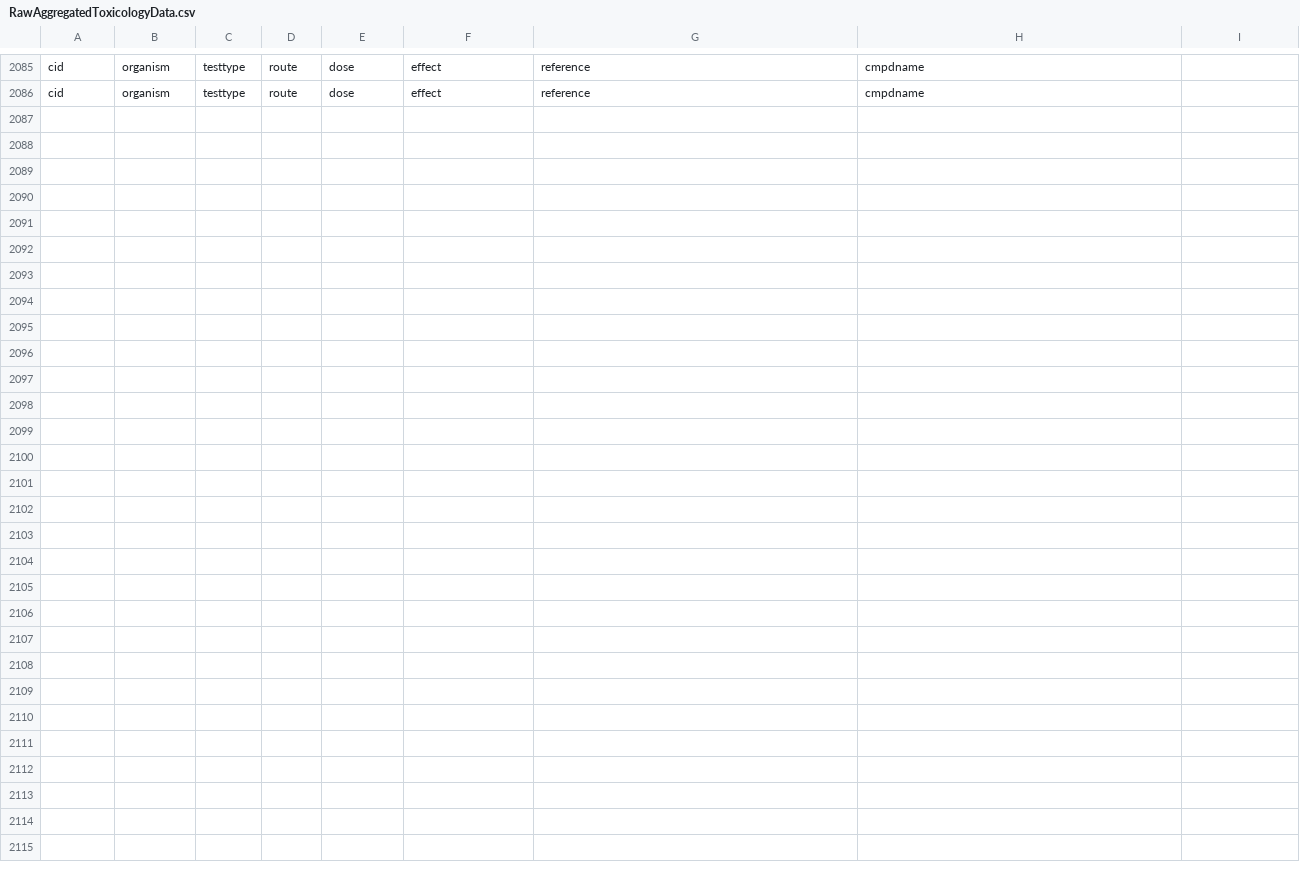
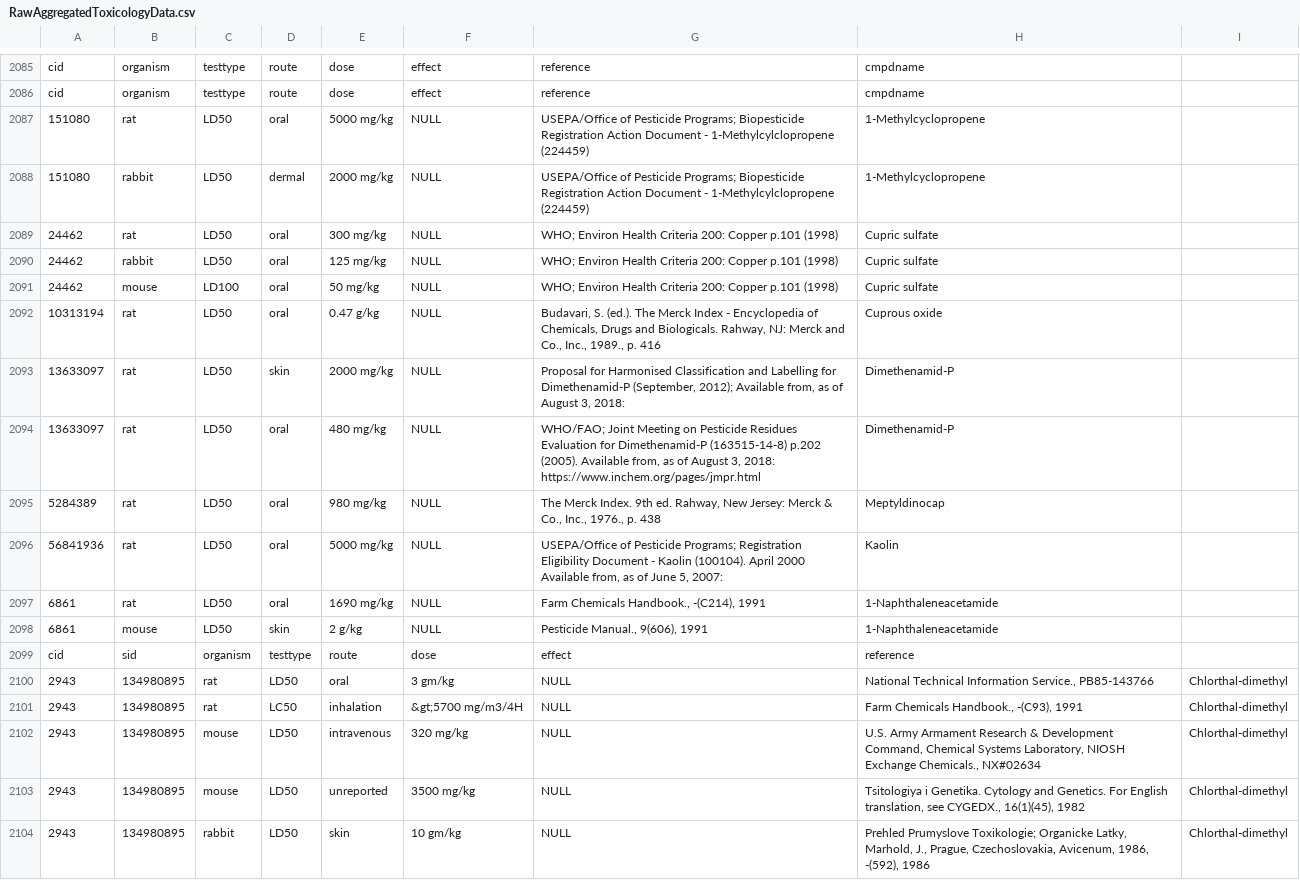
Before and after one commit to codingonapotato/ToxicologyProject, a CSV file: ToxicologyProject/data/RawAggregatedToxicologyData.csv, drawn as a sheet; only a part is shown, gaps mark what is left out; the diff names each change by its address in the sheet, - before the commit and + after, or states it on an @@ line.

Commit message:
Manually added some missing LD50 acute toxicology for most missing compounds

```diff
--- a/ToxicologyProject/data/RawAggregatedToxicologyData.csv
+++ b/ToxicologyProject/data/RawAggregatedToxicologyData.csv
-row 2087: (empty)
+row 2087: 151080 | rat | LD50 | oral | 5000 mg/kg | NULL | USEPA/Office of Pesticide Programs; Biopesticide Registration Action Document - 1-Methylcylclopropene (224459) | 1-Methylcyclopropene
+row 2088: 151080 | rabbit | LD50 | dermal | 2000 mg/kg | NULL | USEPA/Office of Pesticide Programs; Biopesticide Registration Action Document - 1-Methylcylclopropene (224459) | 1-Methylcyclopropene
+row 2089: 24462 | rat | LD50 | oral | 300 mg/kg | NULL | WHO; Environ Health Criteria 200: Copper p.101 (1998) | Cupric sulfate
+row 2090: 24462 | rabbit | LD50 | oral | 125 mg/kg | NULL | WHO; Environ Health Criteria 200: Copper p.101 (1998) | Cupric sulfate
+row 2091: 24462 | mouse | LD100 | oral | 50 mg/kg | NULL | WHO; Environ Health Criteria 200: Copper p.101 (1998) | Cupric sulfate
+row 2092: 10313194 | rat | LD50 | oral | 0.47 g/kg | NULL | Budavari, S. (ed.). The Merck Index - Encyclopedia of Chemicals, Drugs and Biologicals. Rahway, NJ: Merck and Co., Inc., 1989., p. 416 | Cuprous oxide
+row 2093: 13633097 | rat | LD50 | skin | 2000 mg/kg | NULL | Proposal for Harmonised Classification and Labelling for Dimethenamid-P (September, 2012); Available from, as of August 3, 2018: | Dimethenamid-P
+row 2094: 13633097 | rat | LD50 | oral | 480 mg/kg | NULL | WHO/FAO; Joint Meeting on Pesticide Residues Evaluation for Dimethenamid-P (163515-14-8) p.202 (2005). Available from, as of August 3, 2018: https://www.inchem.org/pages/jmpr.html | Dimethenamid-P
+row 2095: 5284389 | rat | LD50 | oral | 980 mg/kg | NULL | The Merck Index. 9th ed. Rahway, New Jersey: Merck & Co., Inc., 1976., p. 438 | Meptyldinocap
+row 2096: 56841936 | rat | LD50 | oral | 5000 mg/kg | NULL | USEPA/Office of Pesticide Programs; Registration Eligibility Document - Kaolin (100104). April 2000 Available from, as of June 5, 2007: | Kaolin
+row 2097: 6861 | rat | LD50 | oral | 1690 mg/kg | NULL | Farm Chemicals Handbook., -(C214), 1991 | 1-Naphthaleneacetamide
+row 2098: 6861 | mouse | LD50 | skin | 2 g/kg | NULL | Pesticide Manual., 9(606), 1991 | 1-Naphthaleneacetamide
+row 2099: cid | sid | organism | testtype | route | dose | effect | reference
+row 2100: 2943 | 134980895 | rat | LD50 | oral | 3 gm/kg | NULL | National Technical Information Service., PB85-143766 | Chlorthal-dimethyl
+row 2101: 2943 | 134980895 | rat | LC50 | inhalation | &gt;5700 mg/m3/4H | NULL | Farm Chemicals Handbook., -(C93), 1991 | Chlorthal-dimethyl
+row 2102: 2943 | 134980895 | mouse | LD50 | intravenous | 320 mg/kg | NULL | U.S. Army Armament Research & Development Command, Chemical Systems Laboratory, NIOSH Exchange Chemicals., NX#02634 | Chlorthal-dimethyl
+row 2103: 2943 | 134980895 | mouse | LD50 | unreported | 3500 mg/kg | NULL | Tsitologiya i Genetika. Cytology and Genetics. For English translation, see CYGEDX., 16(1)(45), 1982 | Chlorthal-dimethyl
+row 2104: 2943 | 134980895 | rabbit | LD50 | skin | 10 gm/kg | NULL | Prehled Prumyslove Toxikologie; Organicke Latky, Marhold, J., Prague, Czechoslovakia, Avicenum, 1986, -(592), 1986 | Chlorthal-dimethyl
```
